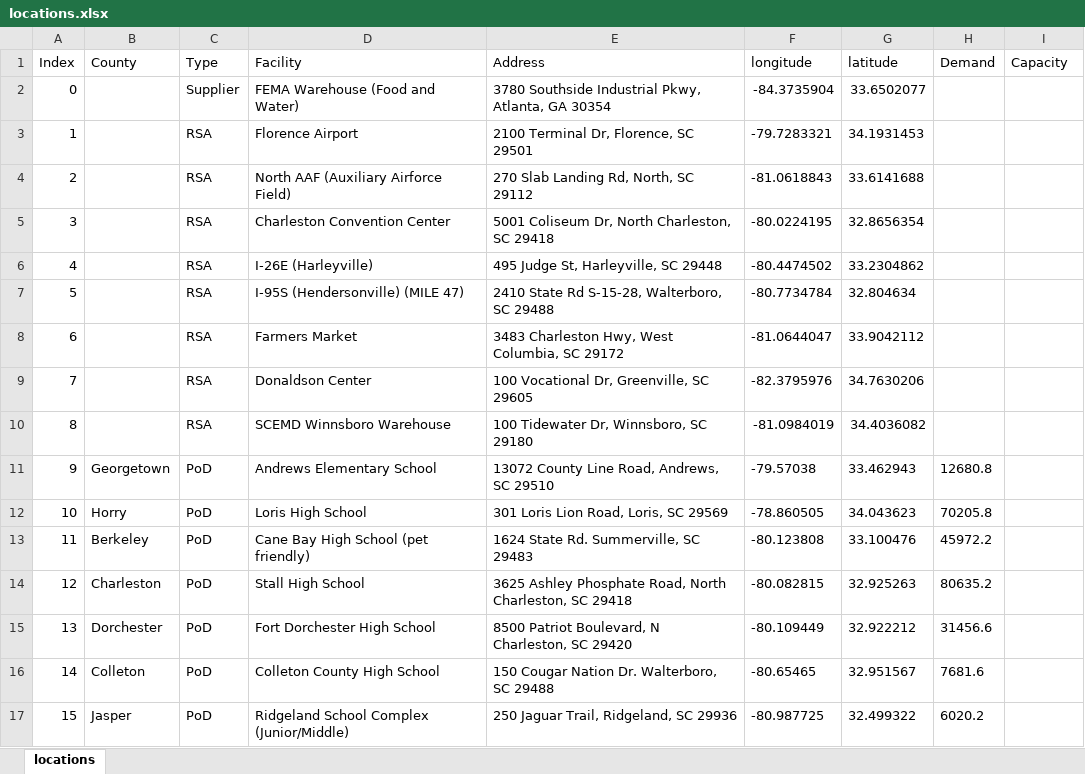
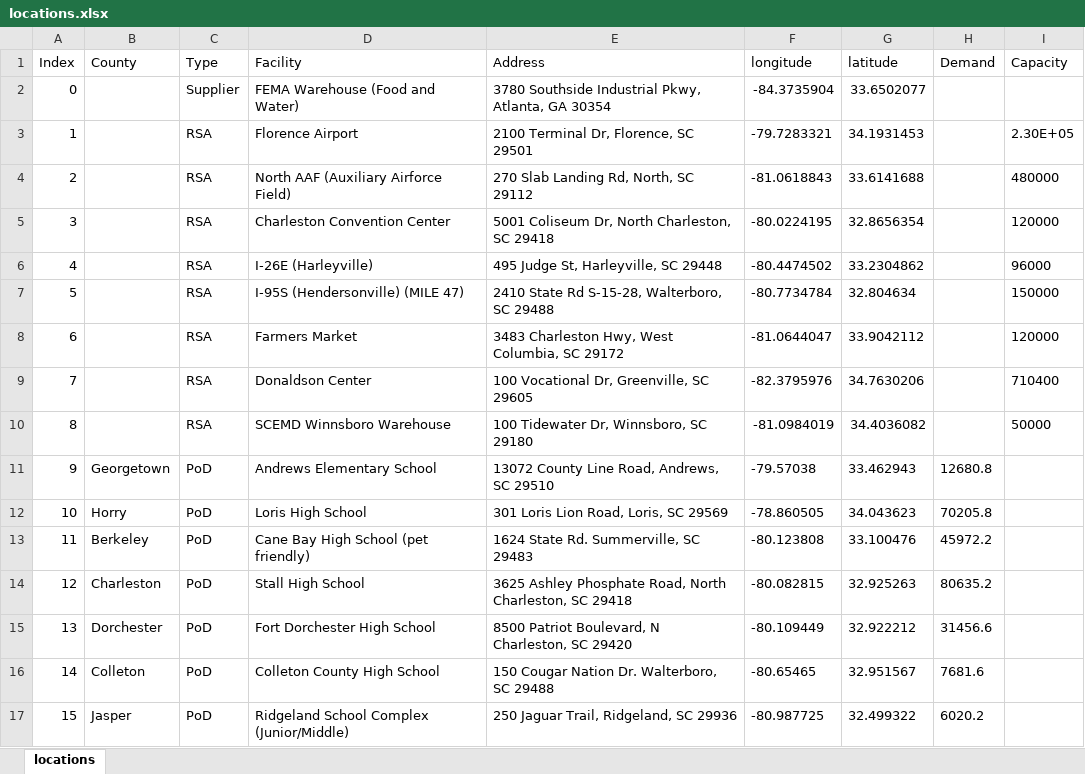
Before and after one commit to songmath-thunderain/msp_models_for_adaptive_disaster_relief_logistics_planning, an Excel workbook: Python/data/case-study/SC-network/locations.xlsx, sheet locations, drawn as a sheet; values as stored, in another font and other column widths than the file's, no borders; the diff names each change by its address in the sheet, - before the commit and + after, or states it on an @@ line.

Commit message:
added realistic flow and inventory capacity data to the case study

```diff
--- a/Python/data/case-study/SC-network/locations.xlsx (sheet locations)
+++ b/Python/data/case-study/SC-network/locations.xlsx (sheet locations)
-I3 (Capacity): (empty)
+I3 (Capacity): 2.30E+05
-I4 (Capacity): (empty)
+I4 (Capacity): 480000
-I5 (Capacity): (empty)
+I5 (Capacity): 120000
-I6 (Capacity): (empty)
+I6 (Capacity): 96000
-I7 (Capacity): (empty)
+I7 (Capacity): 150000
-I8 (Capacity): (empty)
+I8 (Capacity): 120000
-I9 (Capacity): (empty)
+I9 (Capacity): 710400
-I10 (Capacity): (empty)
+I10 (Capacity): 50000
```
Also changed, not shown: 6 other files.
